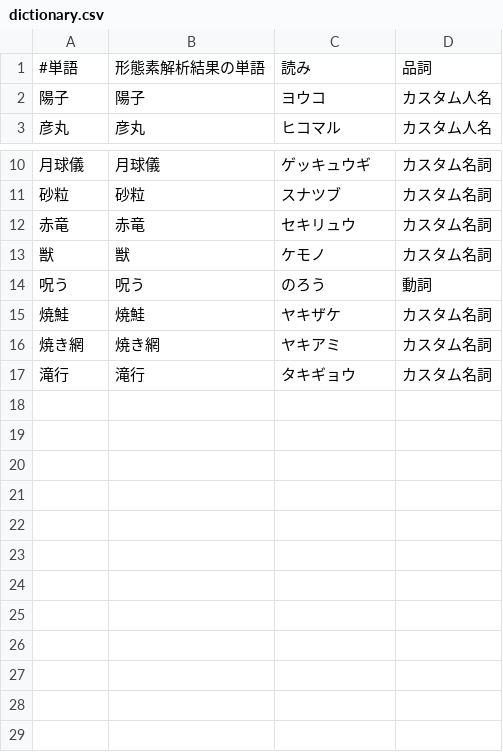
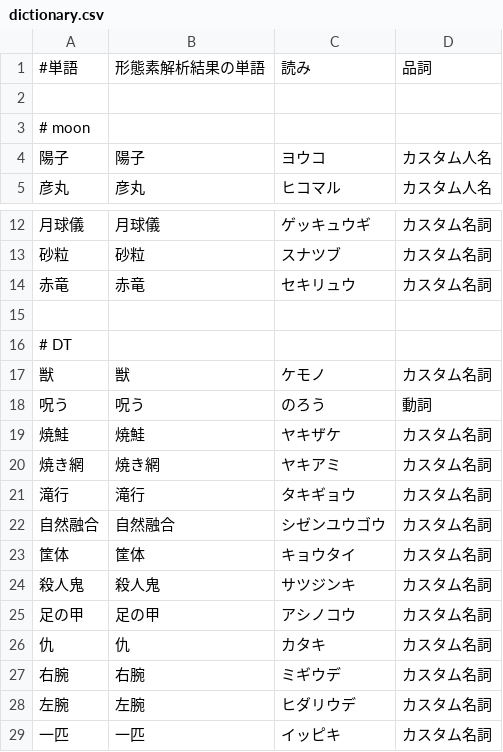
Before and after one commit to ShowKa/EverPub, a CSV file: src/main/resources/kuromoji/dictionary.csv, drawn as a sheet; only a part is shown, gaps mark what is left out; the diff names each change by its address in the sheet, - before the commit and + after, or states it on an @@ line.

Commit message:
add words to Dictionary

```diff
--- a/src/main/resources/kuromoji/dictionary.csv
+++ b/src/main/resources/kuromoji/dictionary.csv
+row 2: (empty)
+row 3: # moon
+row 15: (empty)
+row 16: # DT
+row 22: 自然融合 | 自然融合 | シゼンユウゴウ | カスタム名詞
+row 23: 筐体 | 筐体 | キョウタイ | カスタム名詞
+row 24: 殺人鬼 | 殺人鬼 | サツジンキ | カスタム名詞
+row 25: 足の甲 | 足の甲 | アシノコウ | カスタム名詞
+row 26: 仇 | 仇 | カタキ | カスタム名詞
+row 27: 右腕 | 右腕 | ミギウデ | カスタム名詞
+row 28: 左腕 | 左腕 | ヒダリウデ | カスタム名詞
+row 29: 一匹 | 一匹 | イッピキ | カスタム名詞
```
